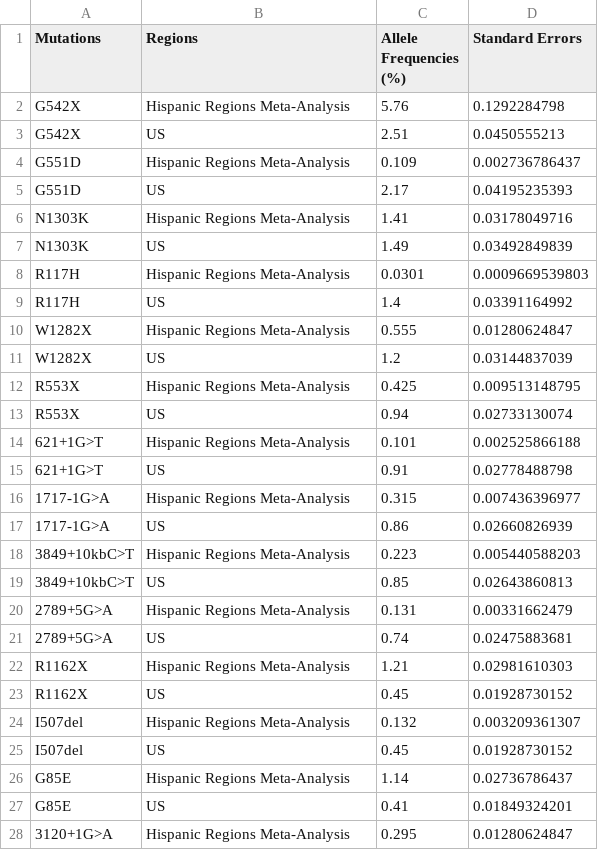
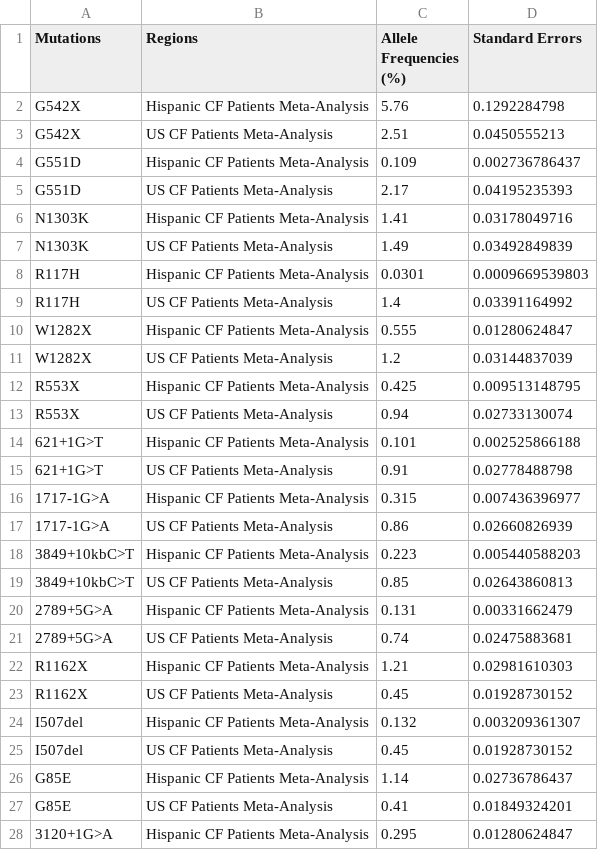
Before and after one commit to Shhussh/CF, a CSV file: CF All Information - Hispanics vs. US (1).csv, drawn as a sheet; only a part is shown; the diff covers the shown part only.

Commit message:
Update CF All Information - Hispanics vs. US (1).csv

```diff
--- a/CF All Information - Hispanics vs. US (1).csv
+++ b/CF All Information - Hispanics vs. US (1).csv
@@ -1,28 +1,28 @@
 Mutations,Regions,Allele Frequencies (%),Standard Errors
-G542X,Hispanic Regions Meta-Analysis,5.76,0.1292284798
-G542X,US,2.51,0.0450555213
-G551D,Hispanic Regions Meta-Analysis,0.109,0.002736786437
-G551D,US,2.17,0.04195235393
-N1303K,Hispanic Regions Meta-Analysis,1.41,0.03178049716
-N1303K,US,1.49,0.03492849839
-R117H,Hispanic Regions Meta-Analysis,0.0301,0.0009669539803
-R117H,US,1.4,0.03391164992
-W1282X,Hispanic Regions Meta-Analysis,0.555,0.01280624847
-W1282X,US,1.2,0.03144837039
-R553X,Hispanic Regions Meta-Analysis,0.425,0.009513148795
-R553X,US,0.94,0.02733130074
-621+1G>T,Hispanic Regions Meta-Analysis,0.101,0.002525866188
-621+1G>T,US,0.91,0.02778488798
-1717-1G>A,Hispanic Regions Meta-Analysis,0.315,0.007436396977
-1717-1G>A,US,0.86,0.02660826939
-3849+10kbC>T,Hispanic Regions Meta-Analysis,0.223,0.005440588203
-3849+10kbC>T,US,0.85,0.02643860813
-2789+5G>A,Hispanic Regions Meta-Analysis,0.131,0.00331662479
-2789+5G>A,US,0.74,0.02475883681
-R1162X,Hispanic Regions Meta-Analysis,1.21,0.02981610303
-R1162X,US,0.45,0.01928730152
-I507del,Hispanic Regions Meta-Analysis,0.132,0.003209361307
-I507del,US,0.45,0.01928730152
-G85E,Hispanic Regions Meta-Analysis,1.14,0.02736786437
-G85E,US,0.41,0.01849324201
-3120+1G>A,Hispanic Regions Meta-Analysis,0.295,0.01280624847
+G542X,Hispanic CF Patients Meta-Analysis,5.76,0.1292284798
+G542X,US CF Patients Meta-Analysis,2.51,0.0450555213
+G551D,Hispanic CF Patients Meta-Analysis,0.109,0.002736786437
+G551D,US CF Patients Meta-Analysis,2.17,0.04195235393
+N1303K,Hispanic CF Patients Meta-Analysis,1.41,0.03178049716
+N1303K,US CF Patients Meta-Analysis,1.49,0.03492849839
+R117H,Hispanic CF Patients Meta-Analysis,0.0301,0.0009669539803
+R117H,US CF Patients Meta-Analysis,1.4,0.03391164992
+W1282X,Hispanic CF Patients Meta-Analysis,0.555,0.01280624847
+W1282X,US CF Patients Meta-Analysis,1.2,0.03144837039
+R553X,Hispanic CF Patients Meta-Analysis,0.425,0.009513148795
+R553X,US CF Patients Meta-Analysis,0.94,0.02733130074
+621+1G>T,Hispanic CF Patients Meta-Analysis,0.101,0.002525866188
+621+1G>T,US CF Patients Meta-Analysis,0.91,0.02778488798
+1717-1G>A,Hispanic CF Patients Meta-Analysis,0.315,0.007436396977
+1717-1G>A,US CF Patients Meta-Analysis,0.86,0.02660826939
+3849+10kbC>T,Hispanic CF Patients Meta-Analysis,0.223,0.005440588203
+3849+10kbC>T,US CF Patients Meta-Analysis,0.85,0.02643860813
+2789+5G>A,Hispanic CF Patients Meta-Analysis,0.131,0.00331662479
+2789+5G>A,US CF Patients Meta-Analysis,0.74,0.02475883681
+R1162X,Hispanic CF Patients Meta-Analysis,1.21,0.02981610303
+R1162X,US CF Patients Meta-Analysis,0.45,0.01928730152
+I507del,Hispanic CF Patients Meta-Analysis,0.132,0.003209361307
+I507del,US CF Patients Meta-Analysis,0.45,0.01928730152
+G85E,Hispanic CF Patients Meta-Analysis,1.14,0.02736786437
+G85E,US CF Patients Meta-Analysis,0.41,0.01849324201
+3120+1G>A,Hispanic CF Patients Meta-Analysis,0.295,0.01280624847
```
Also changed, not shown: 12 edited cells elsewhere in this file.
